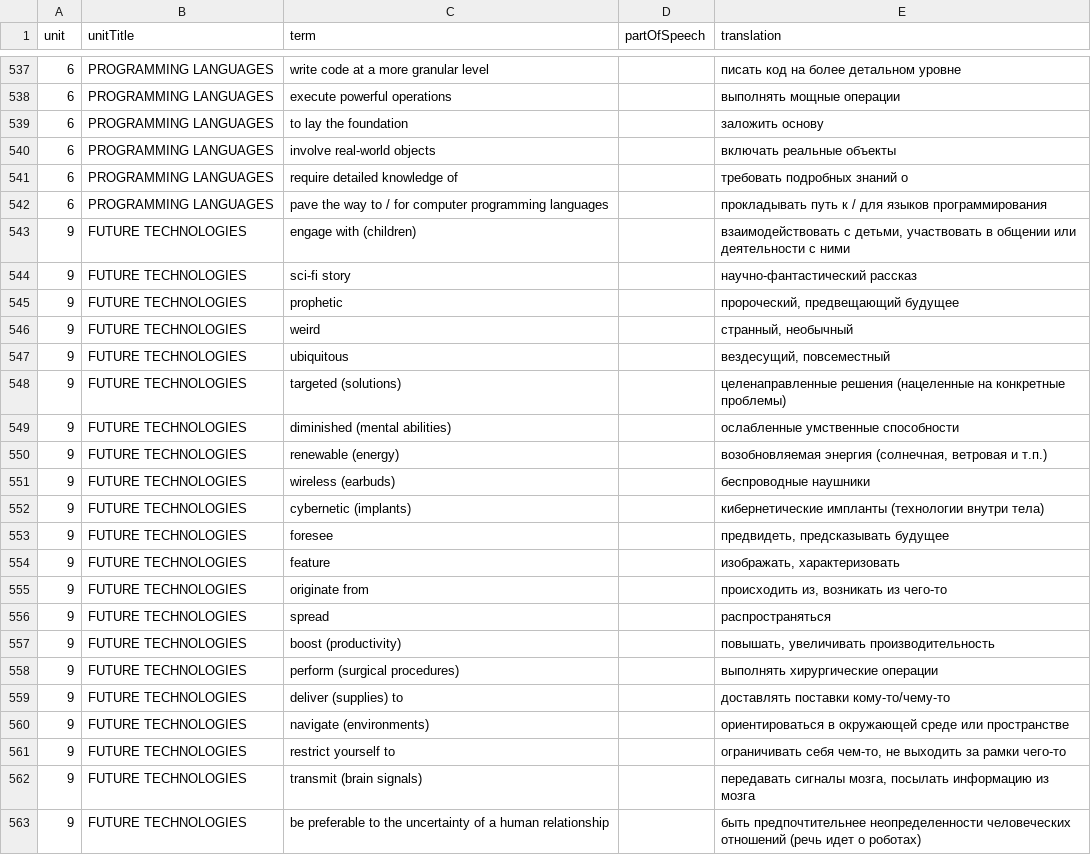
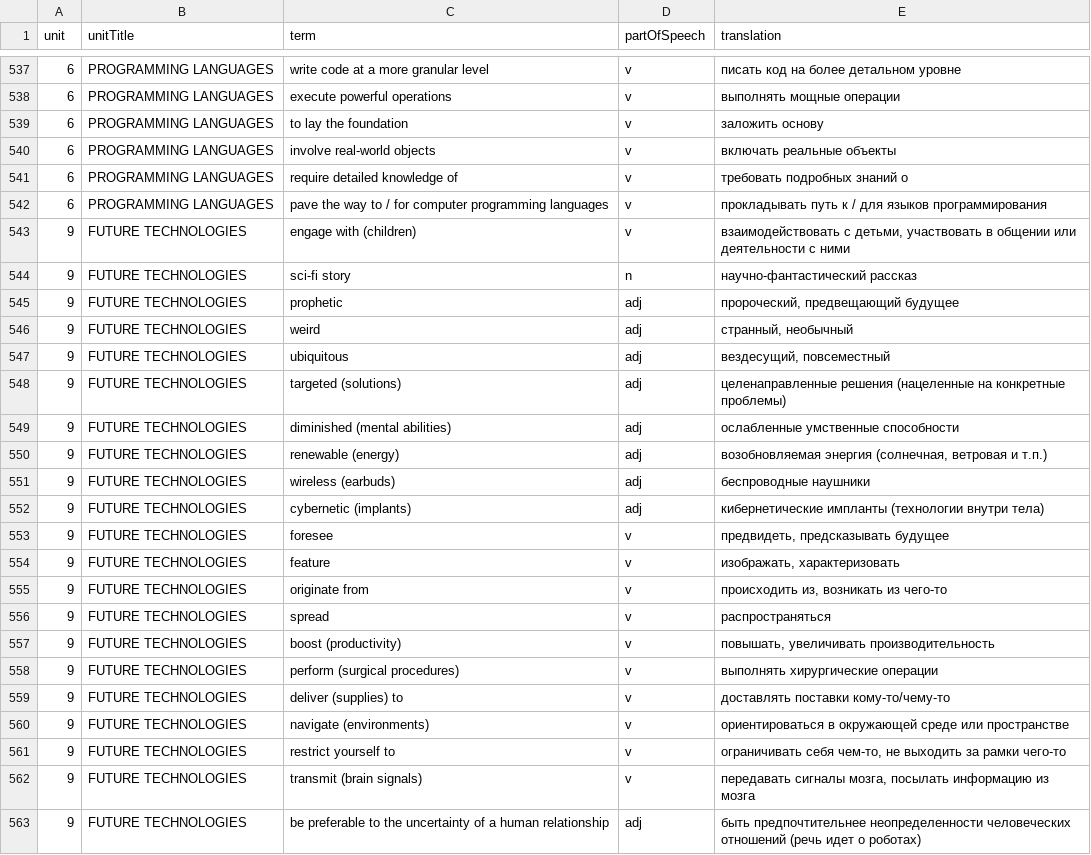
Before and after one commit to nabiulinaangelina/Slovechki, a CSV file: data/vocabulary.csv, drawn as a sheet; only a part is shown, gaps mark what is left out; the diff covers the shown part only.

```diff
--- a/data/vocabulary.csv
+++ b/data/vocabulary.csv
@@ -537,27 +537,27 @@
-6,PROGRAMMING LANGUAGES,write code at a more granular level,,писать код на более детальном уровне
-6,PROGRAMMING LANGUAGES,execute powerful operations,,выполнять мощные операции
-6,PROGRAMMING LANGUAGES,to lay the foundation,,заложить основу
-6,PROGRAMMING LANGUAGES,involve real-world objects,,включать реальные объекты
-6,PROGRAMMING LANGUAGES,require detailed knowledge of,,требовать подробных знаний о
-6,PROGRAMMING LANGUAGES,pave the way to / for computer programming languages,,прокладывать путь к / для языков программирования
-9,FUTURE TECHNOLOGIES,engage with (children),,"взаимодействовать с детьми, участвовать в общении или деятельности с ними"
-9,FUTURE TECHNOLOGIES,sci-fi story,,научно-фантастический рассказ
-9,FUTURE TECHNOLOGIES,prophetic,,"пророческий, предвещающий будущее"
-9,FUTURE TECHNOLOGIES,weird,,"странный, необычный"
-9,FUTURE TECHNOLOGIES,ubiquitous,,"вездесущий, повсеместный"
-9,FUTURE TECHNOLOGIES,targeted (solutions),,целенаправленные решения (нацеленные на конкретные проблемы)
-9,FUTURE TECHNOLOGIES,diminished (mental abilities),,ослабленные умственные способности
-9,FUTURE TECHNOLOGIES,renewable (energy),,"возобновляемая энергия (солнечная, ветровая и т.п.)"
-9,FUTURE TECHNOLOGIES,wireless (earbuds),,беспроводные наушники
-9,FUTURE TECHNOLOGIES,cybernetic (implants),,кибернетические импланты (технологии внутри тела)
-9,FUTURE TECHNOLOGIES,foresee,,"предвидеть, предсказывать будущее"
-9,FUTURE TECHNOLOGIES,feature,,"изображать, характеризовать"
-9,FUTURE TECHNOLOGIES,originate from,,"происходить из, возникать из чего-то"
-9,FUTURE TECHNOLOGIES,spread,,распространяться
-9,FUTURE TECHNOLOGIES,boost (productivity),,"повышать, увеличивать производительность"
-9,FUTURE TECHNOLOGIES,perform (surgical procedures),,выполнять хирургические операции
-9,FUTURE TECHNOLOGIES,deliver (supplies) to,,доставлять поставки кому-то/чему-то
-9,FUTURE TECHNOLOGIES,navigate (environments),,ориентироваться в окружающей среде или пространстве
-9,FUTURE TECHNOLOGIES,restrict yourself to,,"ограничивать себя чем-то, не выходить за рамки чего-то"
-9,FUTURE TECHNOLOGIES,transmit (brain signals),,"передавать сигналы мозга, посылать информацию из мозга"
-9,FUTURE TECHNOLOGIES,be preferable to the uncertainty of a human relationship,,быть предпочтительнее неопределенности человеческих отношений (речь идет о роботах)
+6,PROGRAMMING LANGUAGES,write code at a more granular level,v,писать код на более детальном уровне
+6,PROGRAMMING LANGUAGES,execute powerful operations,v,выполнять мощные операции
+6,PROGRAMMING LANGUAGES,to lay the foundation,v,заложить основу
+6,PROGRAMMING LANGUAGES,involve real-world objects,v,включать реальные объекты
+6,PROGRAMMING LANGUAGES,require detailed knowledge of,v,требовать подробных знаний о
+6,PROGRAMMING LANGUAGES,pave the way to / for computer programming languages,v,прокладывать путь к / для языков программирования
+9,FUTURE TECHNOLOGIES,engage with (children),v,"взаимодействовать с детьми, участвовать в общении или деятельности с ними"
+9,FUTURE TECHNOLOGIES,sci-fi story,n,научно-фантастический рассказ
+9,FUTURE TECHNOLOGIES,prophetic,adj,"пророческий, предвещающий будущее"
+9,FUTURE TECHNOLOGIES,weird,adj,"странный, необычный"
+9,FUTURE TECHNOLOGIES,ubiquitous,adj,"вездесущий, повсеместный"
+9,FUTURE TECHNOLOGIES,targeted (solutions),adj,целенаправленные решения (нацеленные на конкретные проблемы)
+9,FUTURE TECHNOLOGIES,diminished (mental abilities),adj,ослабленные умственные способности
+9,FUTURE TECHNOLOGIES,renewable (energy),adj,"возобновляемая энергия (солнечная, ветровая и т.п.)"
+9,FUTURE TECHNOLOGIES,wireless (earbuds),adj,беспроводные наушники
+9,FUTURE TECHNOLOGIES,cybernetic (implants),adj,кибернетические импланты (технологии внутри тела)
+9,FUTURE TECHNOLOGIES,foresee,v,"предвидеть, предсказывать будущее"
+9,FUTURE TECHNOLOGIES,feature,v,"изображать, характеризовать"
+9,FUTURE TECHNOLOGIES,originate from,v,"происходить из, возникать из чего-то"
+9,FUTURE TECHNOLOGIES,spread,v,распространяться
+9,FUTURE TECHNOLOGIES,boost (productivity),v,"повышать, увеличивать производительность"
+9,FUTURE TECHNOLOGIES,perform (surgical procedures),v,выполнять хирургические операции
+9,FUTURE TECHNOLOGIES,deliver (supplies) to,v,доставлять поставки кому-то/чему-то
+9,FUTURE TECHNOLOGIES,navigate (environments),v,ориентироваться в окружающей среде или пространстве
+9,FUTURE TECHNOLOGIES,restrict yourself to,v,"ограничивать себя чем-то, не выходить за рамки чего-то"
+9,FUTURE TECHNOLOGIES,transmit (brain signals),v,"передавать сигналы мозга, посылать информацию из мозга"
+9,FUTURE TECHNOLOGIES,be preferable to the uncertainty of a human relationship,adj,быть предпочтительнее неопределенности человеческих отношений (речь идет о роботах)
```
Also changed, not shown: 72 edited cells elsewhere in this file.
